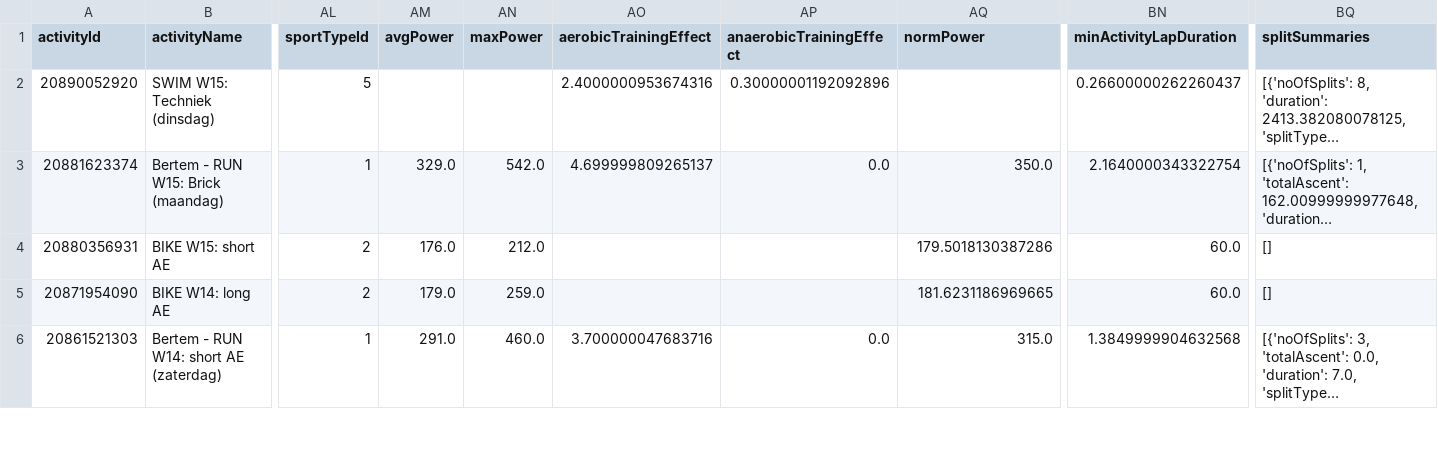
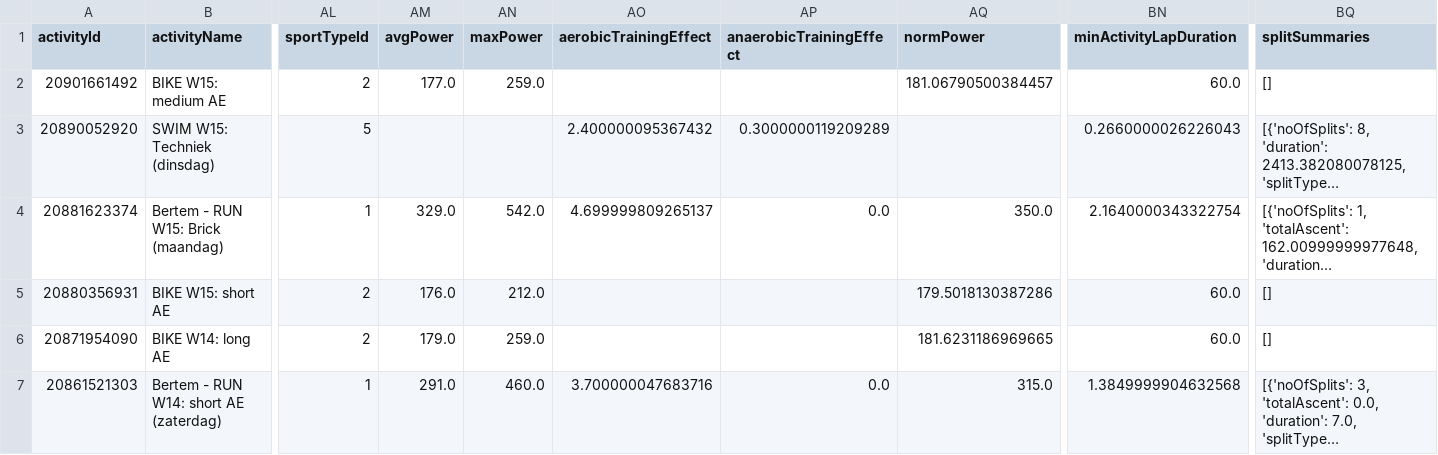
Before and after one commit to Goofy2001/TriathlonDashboard, a CSV file: garmin_full_activities.csv, drawn as a sheet; only a part is shown, gaps mark what is left out; long unchanged cells end in …; addresses are those after the commit; rows hold the shown columns only; the diff names each change by its address in the sheet, - before the commit and + after, or states it on an @@ line.

```diff
--- a/garmin_full_activities.csv
+++ b/garmin_full_activities.csv
+row 2: 20901661492 | BIKE W15: medium AE | 2 | 177.0 | 259.0 |  |  | 181.06790500384457 | 60.0 | []
-AO3 (aerobicTrainingEffect): 2.4000000953674316
+AO3 (aerobicTrainingEffect): 2.400000095367432
-AP3 (anaerobicTrainingEffect): 0.30000001192092896
+AP3 (anaerobicTrainingEffect): 0.3000000119209289
-BN3 (minActivityLapDuration): 0.26600000262260437
+BN3 (minActivityLapDuration): 0.2660000026226043
```
Also changed, not shown: garmin_activities.csv, garmin_metrics_log.csv, 1 other file.
